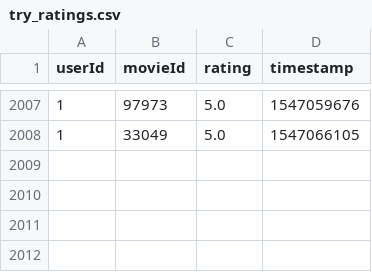
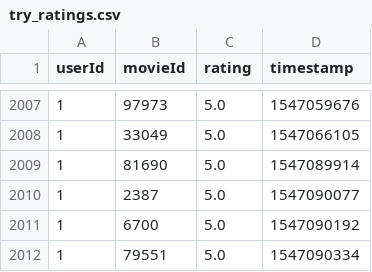
Before and after one commit to umit-ozturk/MovieDeep, a CSV file: filmAdvice/system/try_ratings.csv, drawn as a sheet; only a part is shown, gaps mark what is left out; the diff names each change by its address in the sheet, - before the commit and + after, or states it on an @@ line.

Commit message:
Watch List Watch History Operation is Update

```diff
--- a/filmAdvice/system/try_ratings.csv
+++ b/filmAdvice/system/try_ratings.csv
+row 2009: 1 | 81690 | 5.0 | 1547089914
+row 2010: 1 | 2387 | 5.0 | 1547090077
+row 2011: 1 | 6700 | 5.0 | 1547090192
+row 2012: 1 | 79551 | 5.0 | 1547090334
```
Also changed, not shown: 7 other files.
